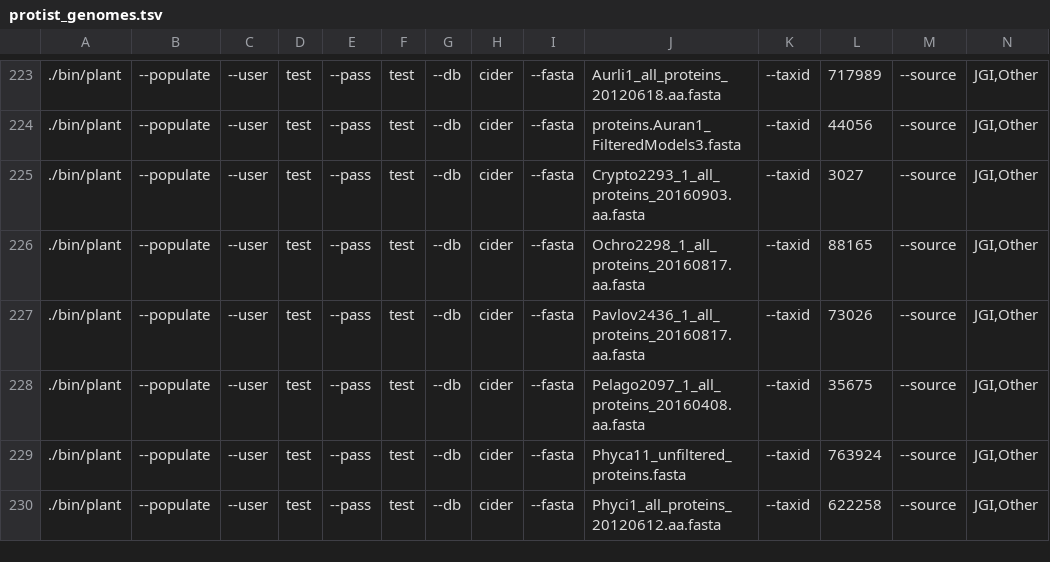
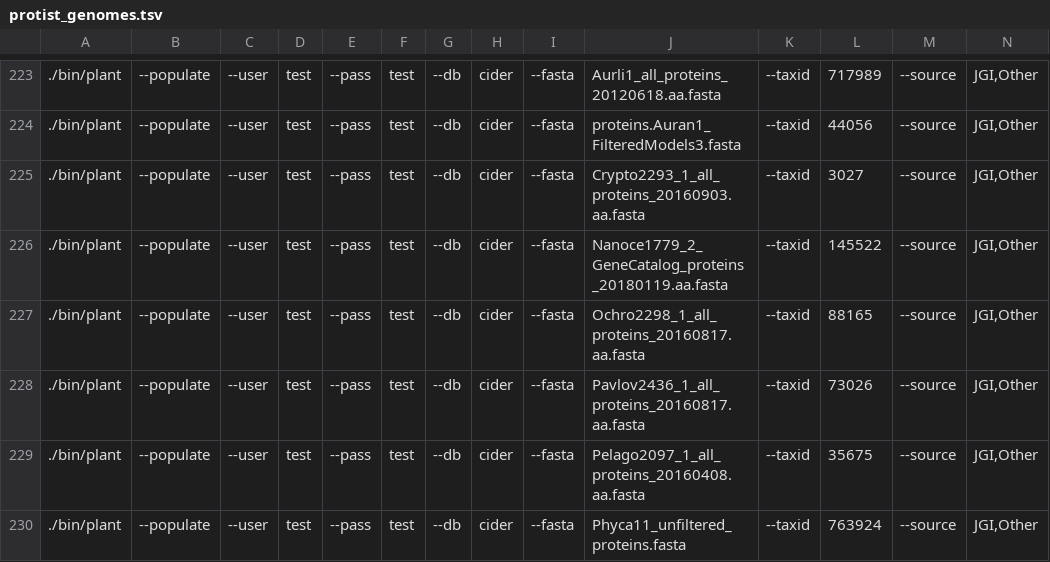
Before and after one commit to guyleonard/orchardDB, a TSV file: cider_db/lists/protist_genomes.tsv, drawn as a sheet; only a part is shown, gaps mark what is left out; the shorter side is filled out with more unchanged rows; rows hold the shown columns only; the diff names each change by its address in the sheet, - before the commit and + after, or states it on an @@ line.

Commit message:
one new protist

```diff
--- a/cider_db/lists/protist_genomes.tsv
+++ b/cider_db/lists/protist_genomes.tsv
+row 226: ./bin/plant | --populate | --user | test | --pass | test | --db | cider | --fasta | Nanoce1779_2_GeneCatalog_proteins_20180119.aa.fasta | --taxid | 145522 | --source | JGI,Other
```
Also changed, not shown: 2 other files.
